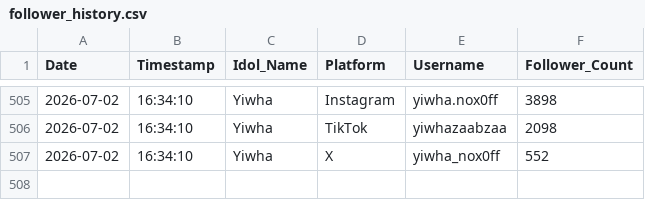
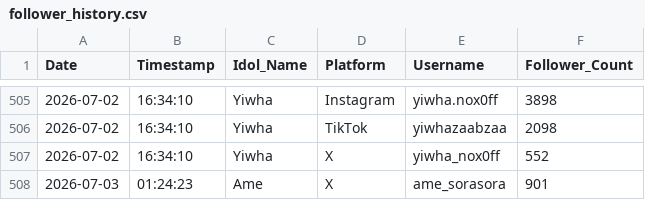
Before and after one commit to pavinss2/thaidoru-stats, a CSV file: follower_history.csv, drawn as a sheet; only a part is shown, gaps mark what is left out; the diff names each change by its address in the sheet, - before the commit and + after, or states it on an @@ line.

Commit message:
Add follower data for Ame on July 3, 2026

```diff
--- a/follower_history.csv
+++ b/follower_history.csv
+row 508: 2026-07-03 | 01:24:23 | Ame | X | ame_sorasora | 901
```
